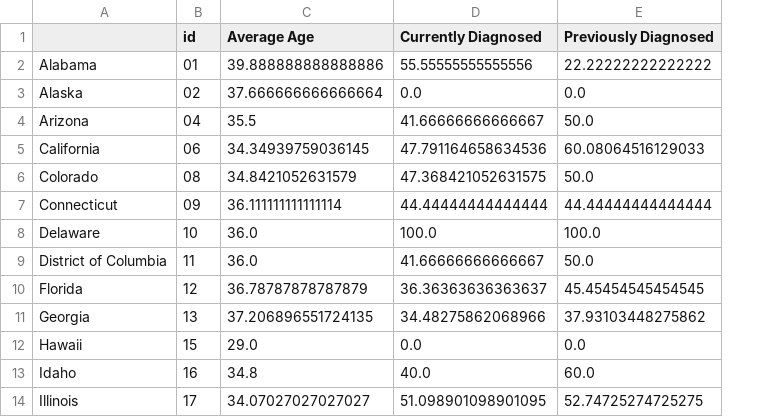
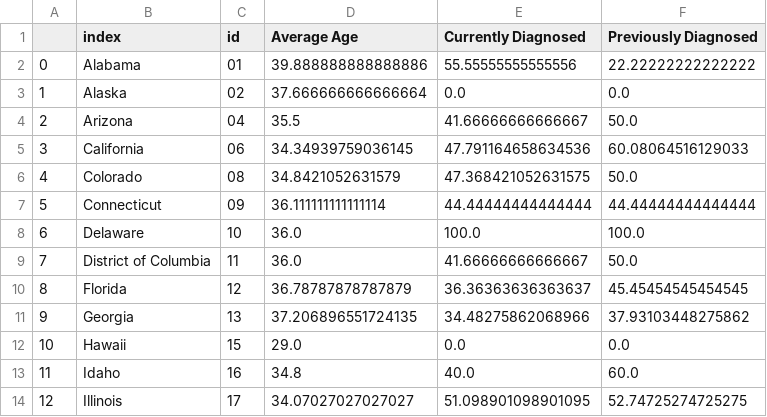
Before and after one commit to pranavmj94/datavis, a TSV file: age.tsv, drawn as a sheet; only a part is shown; addresses are those after the commit; the diff names each change by its address in the sheet, - before the commit and + after, or states it on an @@ line.

Commit message:
Add files via upload

```diff
--- a/age.tsv
+++ b/age.tsv
+column A, rows 2-14: 0 | 1 | 2 | 3 | 4 | 5 | 6 | 7 | 8 | 9 | 10 | 11 | 12
-B1: (empty)
+B1: index
```
